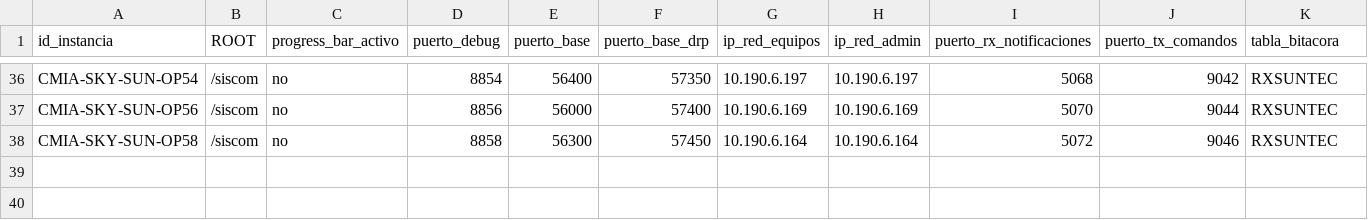
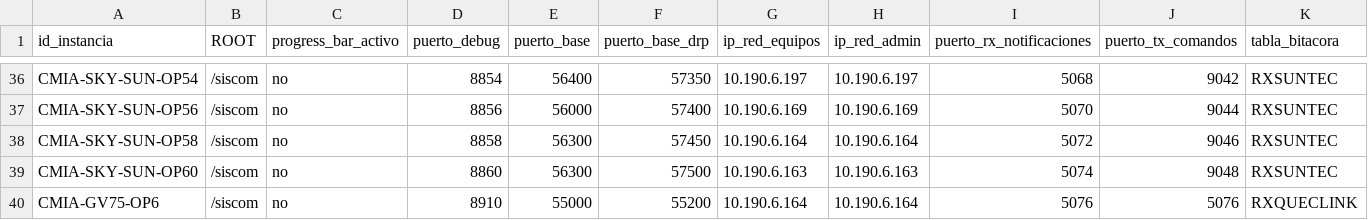
Before and after one commit to amtelser/ConfiguradorSiscomV1, a CSV file: configuraciones.csv, drawn as a sheet; only a part is shown, gaps mark what is left out; rows hold the shown columns only; the diff names each change by its address in the sheet, - before the commit and + after, or states it on an @@ line.

Commit message:
se agregan las instancias SUN-OP60 y GV75-OP6

```diff
--- a/configuraciones.csv
+++ b/configuraciones.csv
+row 39: CMIA-SKY-SUN-OP60 | /siscom | no | 8860 | 56300 | 57500 | 10.190.6.163 | 10.190.6.163 | 5074 | 9048 | RXSUNTEC
+row 40: CMIA-GV75-OP6 | /siscom | no | 8910 | 55000 | 55200 | 10.190.6.164 | 10.190.6.164 | 5076 | 5076 | RXQUECLINK
```
Also changed, not shown: 8 other files.
